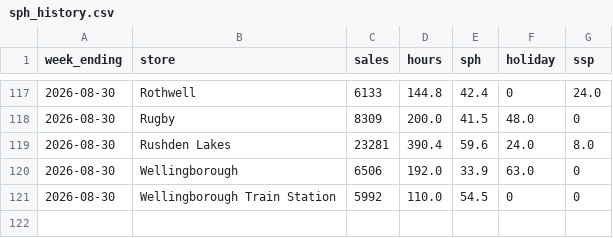
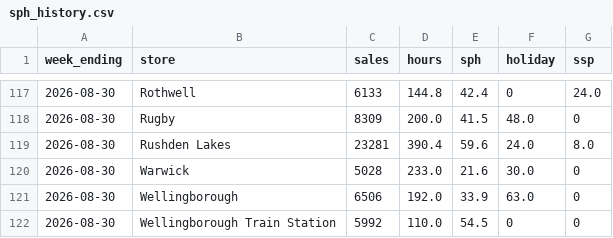
Before and after one commit to Fontana1974/bewiched-dashboards, a CSV file: sph_history.csv, drawn as a sheet; only a part is shown, gaps mark what is left out.

```diff
--- a/sph_history.csv
+++ b/sph_history.csv
@@ -119,2 +119,3 @@ week_ending,store,sales,hours,sph,holiday,ssp
 2026-08-30,Rushden Lakes,23281,390.4,59.6,24.0,8.0
+2026-08-30,Warwick,5028,233.0,21.6,30.0,0
 2026-08-30,Wellingborough,6506,192.0,33.9,63.0,0
```
Also changed, not shown: 38 other files.
